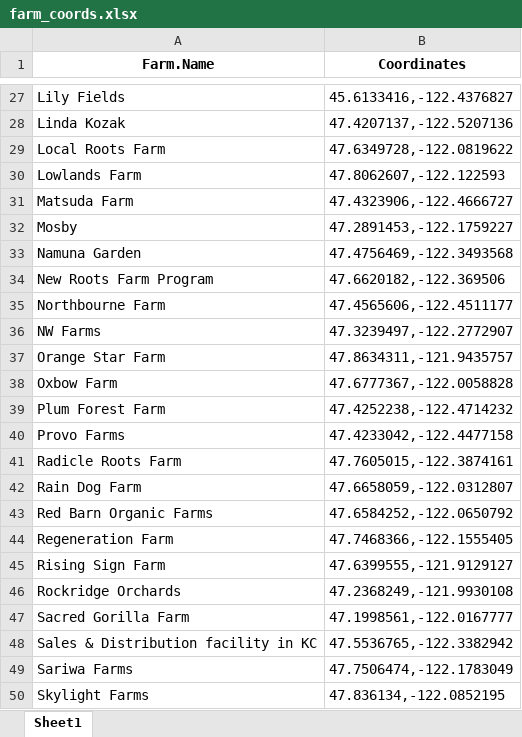
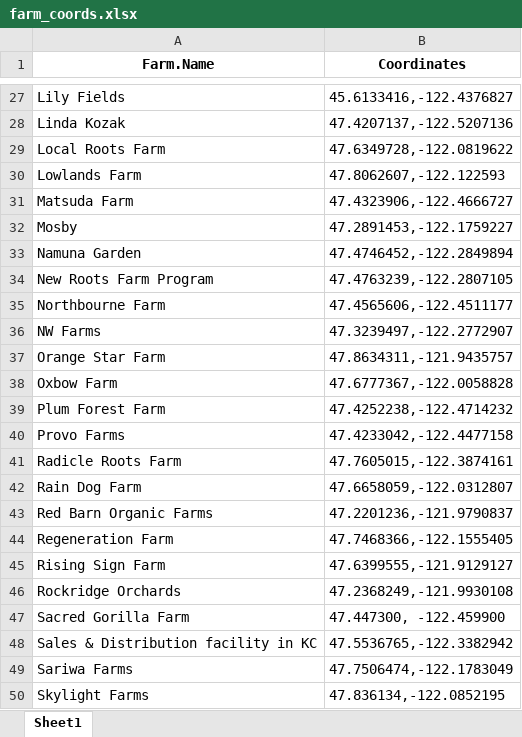
Before and after one commit to jmaynard-zhang/harvest-against-hunger, an Excel workbook: Data/farm_coords.xlsx, sheet Sheet1, drawn as a sheet; only a part is shown, gaps mark what is left out; values as stored, in another font and other column widths than the file's, no borders; the diff names each change by its address in the sheet, - before the commit and + after, or states it on an @@ line.

```diff
--- a/Data/farm_coords.xlsx (sheet Sheet1)
+++ b/Data/farm_coords.xlsx (sheet Sheet1)
-B33 (Coordinates): 47.4756469,-122.3493568
+B33 (Coordinates): 47.4746452,-122.2849894
-B34 (Coordinates): 47.6620182,-122.369506
+B34 (Coordinates): 47.4763239,-122.2807105
-B43 (Coordinates): 47.6584252,-122.0650792
+B43 (Coordinates): 47.2201236,-121.9790837
-B47 (Coordinates): 47.1998561,-122.0167777
+B47 (Coordinates): 47.447300, -122.459900
```
Also changed, not shown: Data/correct_farm_names.xlsx.
